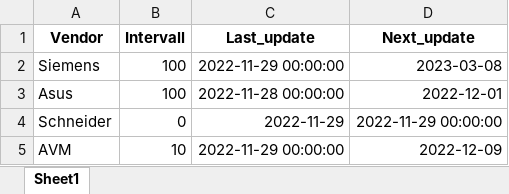
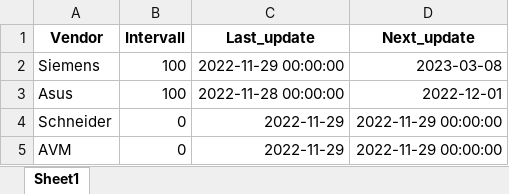
Before and after one commit to amosproj/amos2022ws01-firmware-scraper, an Excel workbook: src/schedule.xlsx, sheet Sheet1, drawn as a sheet; values as stored, in another font and other column widths than the file's, no borders; the diff names each change by its address in the sheet, - before the commit and + after, or states it on an @@ line.

Commit message:
Finalized scheduler/logger connection to core/Vendors
Signed-off-by: elgustov <max.may8@web.de>

```diff
--- a/src/schedule.xlsx (sheet Sheet1)
+++ b/src/schedule.xlsx (sheet Sheet1)
-B5 (Intervall): 10
+B5 (Intervall): 0
-C5 (Last_update): 2022-11-29 00:00:00
+C5 (Last_update): 2022-11-29
-D5 (Next_update): 2022-12-09
+D5 (Next_update): 2022-11-29 00:00:00
```
Also changed, not shown: 3 other files.
